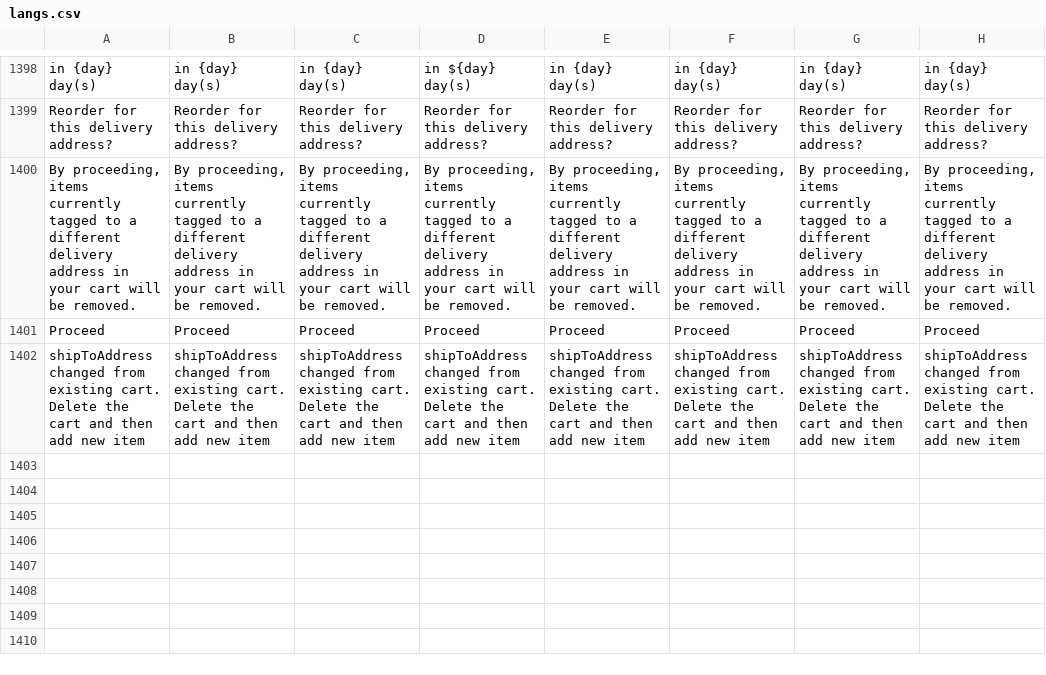
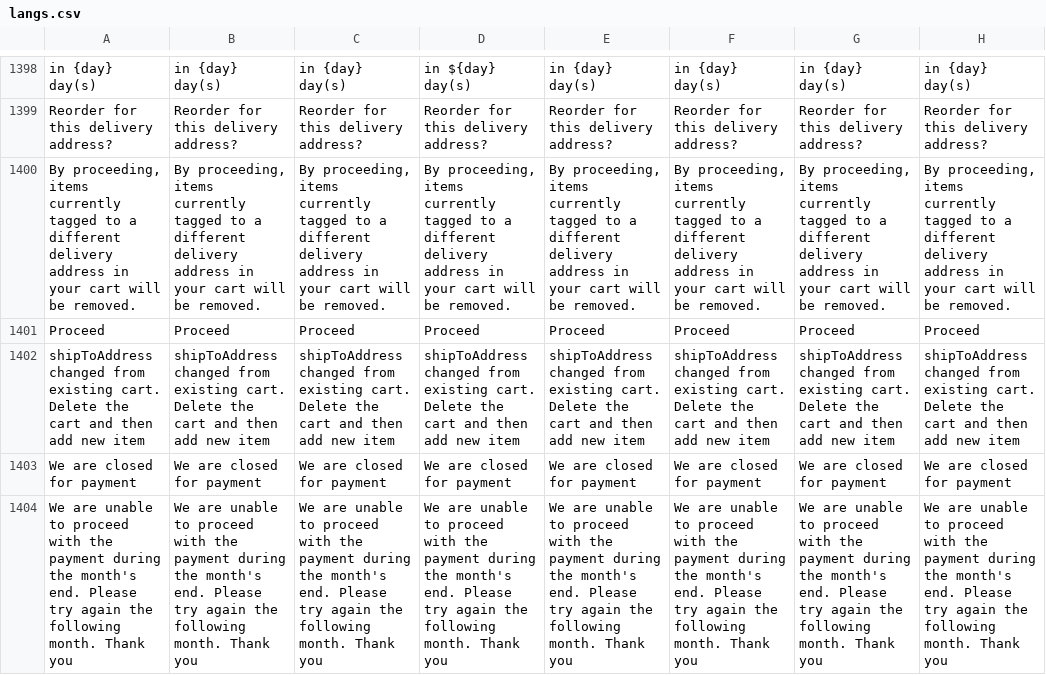
Before and after one commit to ramprasadbhagat/EZRX-, a CSV file: assets/langs/langs.csv, drawn as a sheet; only a part is shown, gaps mark what is left out; the diff names each change by its address in the sheet, - before the commit and + after, or states it on an @@ line.

Commit message:
Merged PR 89013: Feat/RX-UAT-974 Payment cut off implement for new payment button
### Jira ticket url
- https://zuelligpharma.atlassian.net/browse/RXUAT-974

### TDD PR url
-

### Root cause
- Payment cutoff haven't implement for new payment button

### Solution
- implement Payment cutoff for new payment button

### Test account
- environment: UAT ID
- username: rootadmin
- salesOrg: 1900
- customer: 000100164
- shipto: 000100164

### Output screenshot

[Screen Recording 2023-12-12 at 13.02.55.mp4](https://dev.azure.com/zuelligpharmadevops/3368559d-402f-4ca8-a029-737bca870679/_apis/git/repositories/d10de74c-8ac2-4e8e-af4b-a023b6c9dee2/pullRequests/89013/attachments/Screen%20Recording%202023-12-12%20at%2013.02.55.mp4)

```diff
--- a/assets/langs/langs.csv
+++ b/assets/langs/langs.csv
+row 1403: We are closed for payment | We are closed for payment | We are closed for payment | We are closed for payment | We are closed for payment | We are closed for payment | We are closed for payment | We are closed for payment
+row 1404: We are unable to proceed with the payment during the month's end. Please try again the following month. Thank you | We are unable to proceed with the payment during the month's end. Please try again the following month. Thank you | We are unable to proceed with the payment during the month's end. Please try again the following month. Thank you | We are unable to proceed with the payment during the month's end. Please try again the following month. Thank you | We are unable to proceed with the payment during the month's end. Please try again the following month. Thank you | We are unable to proceed with the payment during the month's end. Please try again the following month. Thank you | We are unable to proceed with the payment during the month's end. Please try again the following month. Thank you | We are unable to proceed with the payment during the month's end. Please try again the following month. Thank you
```
Also changed, not shown: 32 other files.
